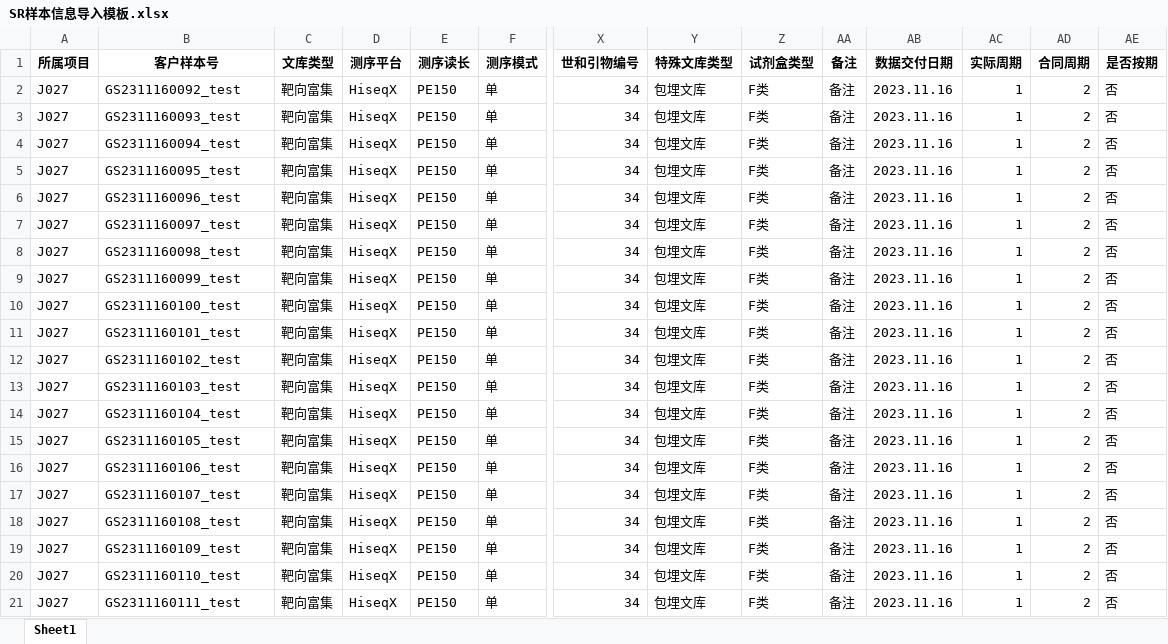
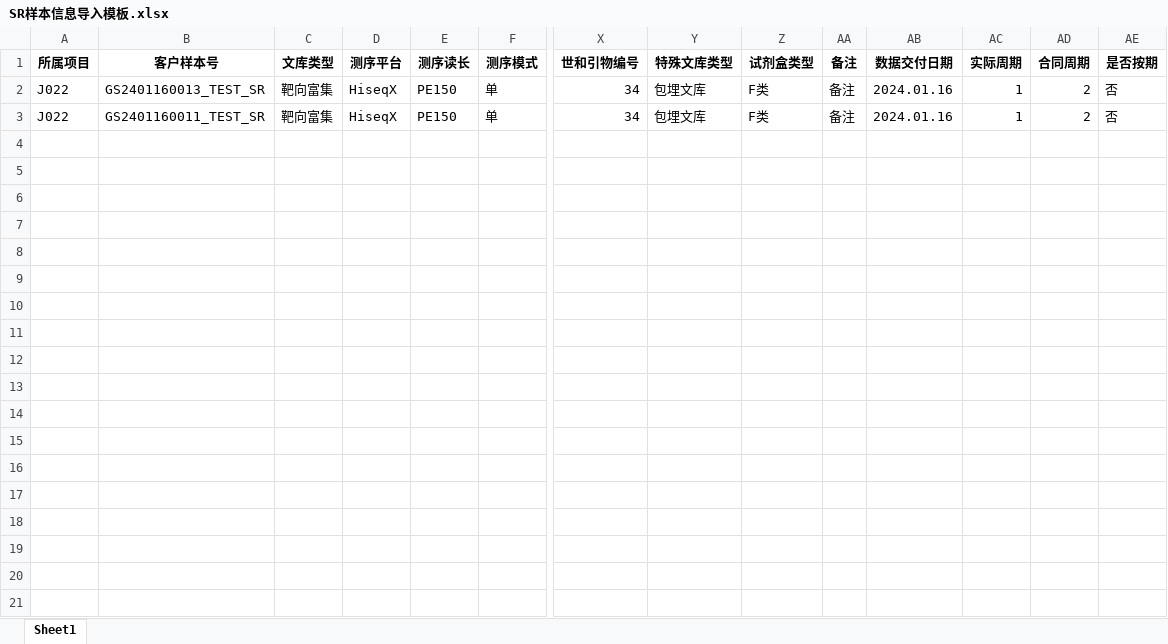
Before and after one commit to ZhouGZ666888/AutoTestScriptForSHLIMS, an Excel workbook: data/import_excel/SR样本信息导入模板.xlsx, sheet Sheet1, drawn as a sheet; only a part is shown, gaps mark what is left out; values as stored, in another font and other column widths than the file's, no borders; removed rows and columns are numbered as before the commit, all else as after; rows hold the shown columns only; the diff names each change by its address in the sheet, - before the commit and + after, or states it on an @@ line.

```diff
--- a/data/import_excel/SR样本信息导入模板.xlsx (sheet Sheet1)
+++ b/data/import_excel/SR样本信息导入模板.xlsx (sheet Sheet1)
-row 2: J027 | GS2311160092_test | 靶向富集 | HiseqX | PE150 | 单 | 34 | 包埋文库 | F类 | 备注 | 2023.11.16 | 1 | 2 | 否
-row 3: J027 | GS2311160093_test | 靶向富集 | HiseqX | PE150 | 单 | 34 | 包埋文库 | F类 | 备注 | 2023.11.16 | 1 | 2 | 否
-A2 (所属项目): J027
+A2 (所属项目): J022
-B2 (客户样本号): GS2311160094_test
+B2 (客户样本号): GS2401160013_TEST_SR
-AB2 (数据交付日期): 2023.11.16
+AB2 (数据交付日期): 2024.01.16
-row 5: J027 | GS2311160095_test | 靶向富集 | HiseqX | PE150 | 单 | 34 | 包埋文库 | F类 | 备注 | 2023.11.16 | 1 | 2 | 否
-row 6: J027 | GS2311160096_test | 靶向富集 | HiseqX | PE150 | 单 | 34 | 包埋文库 | F类 | 备注 | 2023.11.16 | 1 | 2 | 否
-row 7: J027 | GS2311160097_test | 靶向富集 | HiseqX | PE150 | 单 | 34 | 包埋文库 | F类 | 备注 | 2023.11.16 | 1 | 2 | 否
-row 8: J027 | GS2311160098_test | 靶向富集 | HiseqX | PE150 | 单 | 34 | 包埋文库 | F类 | 备注 | 2023.11.16 | 1 | 2 | 否
-row 9: J027 | GS2311160099_test | 靶向富集 | HiseqX | PE150 | 单 | 34 | 包埋文库 | F类 | 备注 | 2023.11.16 | 1 | 2 | 否
-A3 (所属项目): J027
+A3 (所属项目): J022
-B3 (客户样本号): GS2311160100_test
+B3 (客户样本号): GS2401160011_TEST_SR
-AB3 (数据交付日期): 2023.11.16
+AB3 (数据交付日期): 2024.01.16
-row 11: J027 | GS2311160101_test | 靶向富集 | HiseqX | PE150 | 单 | 34 | 包埋文库 | F类 | 备注 | 2023.11.16 | 1 | 2 | 否
-row 12: J027 | GS2311160102_test | 靶向富集 | HiseqX | PE150 | 单 | 34 | 包埋文库 | F类 | 备注 | 2023.11.16 | 1 | 2 | 否
-row 13: J027 | GS2311160103_test | 靶向富集 | HiseqX | PE150 | 单 | 34 | 包埋文库 | F类 | 备注 | 2023.11.16 | 1 | 2 | 否
-row 14: J027 | GS2311160104_test | 靶向富集 | HiseqX | PE150 | 单 | 34 | 包埋文库 | F类 | 备注 | 2023.11.16 | 1 | 2 | 否
-row 15: J027 | GS2311160105_test | 靶向富集 | HiseqX | PE150 | 单 | 34 | 包埋文库 | F类 | 备注 | 2023.11.16 | 1 | 2 | 否
-row 16: J027 | GS2311160106_test | 靶向富集 | HiseqX | PE150 | 单 | 34 | 包埋文库 | F类 | 备注 | 2023.11.16 | 1 | 2 | 否
-row 17: J027 | GS2311160107_test | 靶向富集 | HiseqX | PE150 | 单 | 34 | 包埋文库 | F类 | 备注 | 2023.11.16 | 1 | 2 | 否
-row 18: J027 | GS2311160108_test | 靶向富集 | HiseqX | PE150 | 单 | 34 | 包埋文库 | F类 | 备注 | 2023.11.16 | 1 | 2 | 否
-row 19: J027 | GS2311160109_test | 靶向富集 | HiseqX | PE150 | 单 | 34 | 包埋文库 | F类 | 备注 | 2023.11.16 | 1 | 2 | 否
-row 20: J027 | GS2311160110_test | 靶向富集 | HiseqX | PE150 | 单 | 34 | 包埋文库 | F类 | 备注 | 2023.11.16 | 1 | 2 | 否
-row 21: J027 | GS2311160111_test | 靶向富集 | HiseqX | PE150 | 单 | 34 | 包埋文库 | F类 | 备注 | 2023.11.16 | 1 | 2 | 否
```
Also changed, not shown: data/excel_doc/esyjy_id_lims.xlsx, data/excel_doc/hstq_id_lims.xlsx, 37 other files.
